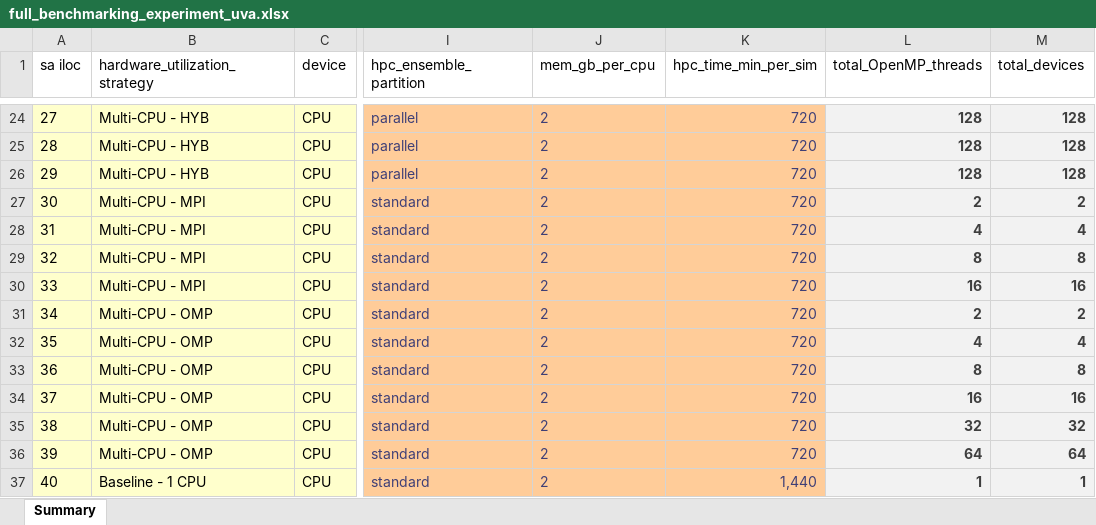
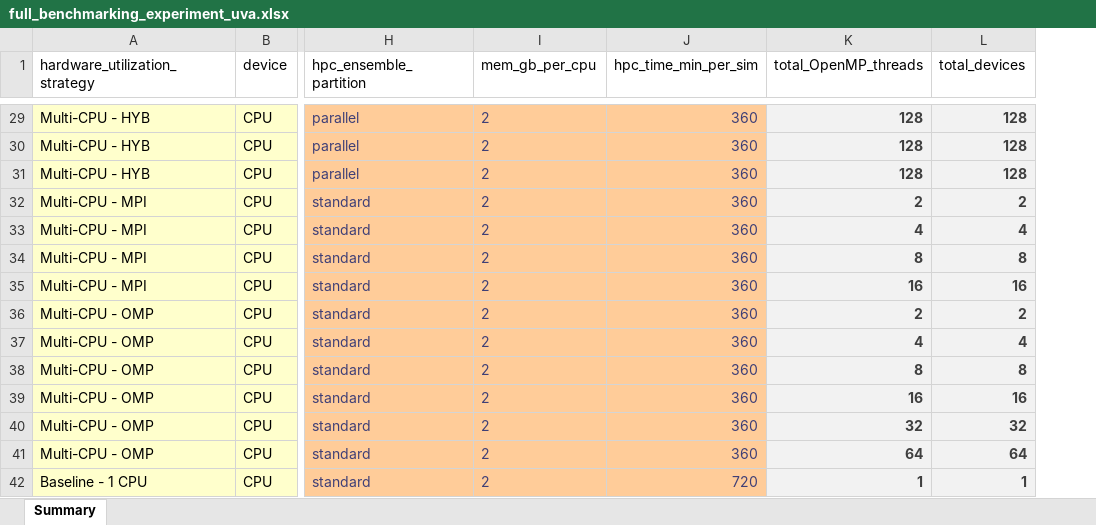
Before and after one commit to lassiterdc/TRITON-SWMM_toolkit, an Excel workbook: test_data/norfolk_coastal_flooding/full_benchmarking_experiment_uva.xlsx, sheet Summary, drawn as a sheet; only a part is shown, gaps mark what is left out; values as stored, in another font and other column widths than the file's, no borders; table styles not drawn; removed rows and columns are numbered as before the commit, all else as after; the diff covers the shown part only; the diff names each change by its address in the sheet, - before the commit and + after, or states it on an @@ line.

```diff
--- a/test_data/norfolk_coastal_flooding/full_benchmarking_experiment_uva.xlsx (sheet Summary)
+++ b/test_data/norfolk_coastal_flooding/full_benchmarking_experiment_uva.xlsx (sheet Summary)
-column A (sa iloc), rows 24-37: 27 | 28 | 29 | 30 | 31 | 32 | 33 | 34 | 35 | 36 | 37 | 38 | 39 | 40
-J29:J41 (hpc_time_min_per_sim): 720
+J29:J41 (hpc_time_min_per_sim): 360
-J42 (hpc_time_min_per_sim): 1,440
+J42 (hpc_time_min_per_sim): 720
```
Also changed, not shown: 5 added rows and 26 edited cells elsewhere in this sheet.
